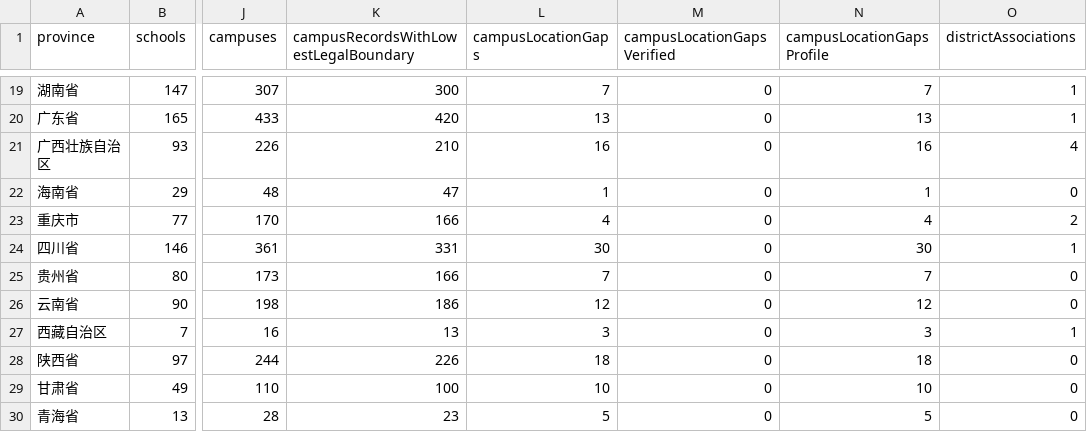
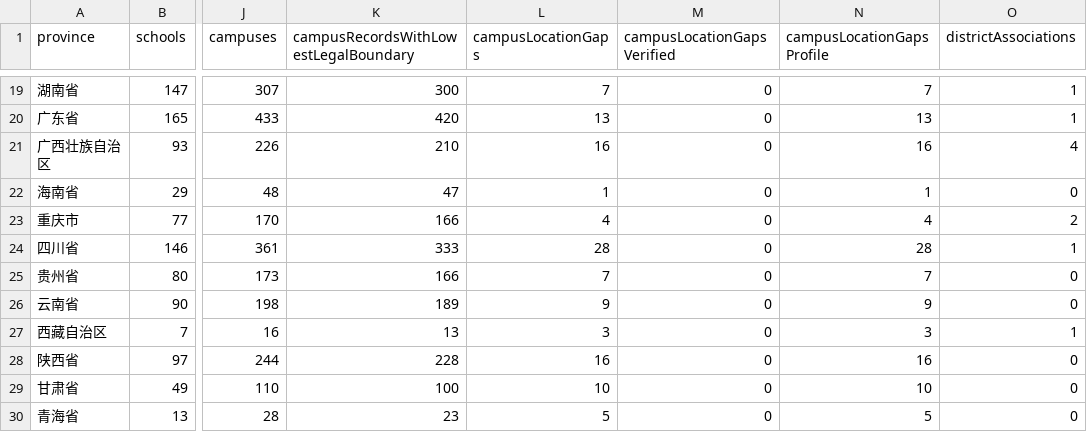
Before and after one commit to ProfessorZhi/china-university-atlas, a CSV file: reports/province-coverage.csv, drawn as a sheet; only a part is shown, gaps mark what is left out; the diff covers the shown part only; the diff names each change by its address in the sheet, - before the commit and + after, or states it on an @@ line.

Commit message:
data: resolve 40 campus districts from school and government sources (#19)
Co-authored-by: Vince.Huang <Vince.Huang@fjz.local>

```diff
--- a/reports/province-coverage.csv
+++ b/reports/province-coverage.csv
-K24: 331
+K24: 333
-L24 (campusLocationGaps): 30
+L24 (campusLocationGaps): 28
-N24 (campusLocationGapsProfile): 30
+N24 (campusLocationGapsProfile): 28
-K26: 186
+K26: 189
-L26 (campusLocationGaps): 12
+L26 (campusLocationGaps): 9
-N26 (campusLocationGapsProfile): 12
+N26 (campusLocationGapsProfile): 9
-K28: 226
+K28: 228
-L28 (campusLocationGaps): 18
+L28 (campusLocationGaps): 16
-N28 (campusLocationGapsProfile): 18
+N28 (campusLocationGapsProfile): 16
```
Also changed, not shown: 24 edited cells elsewhere in this file, 7 other files.
